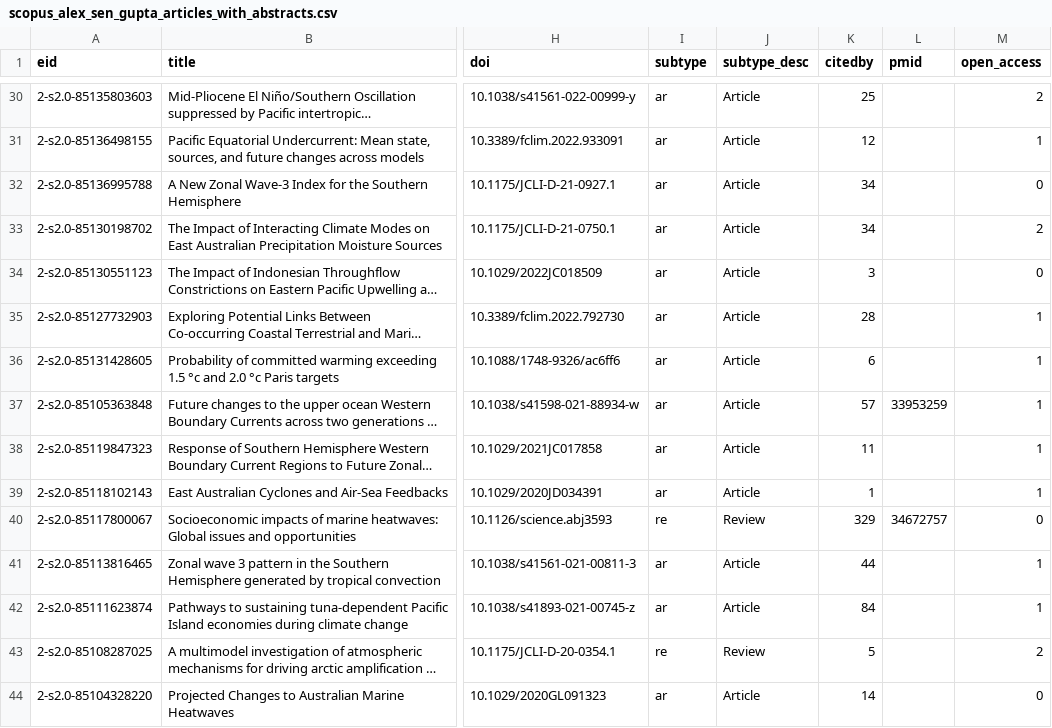
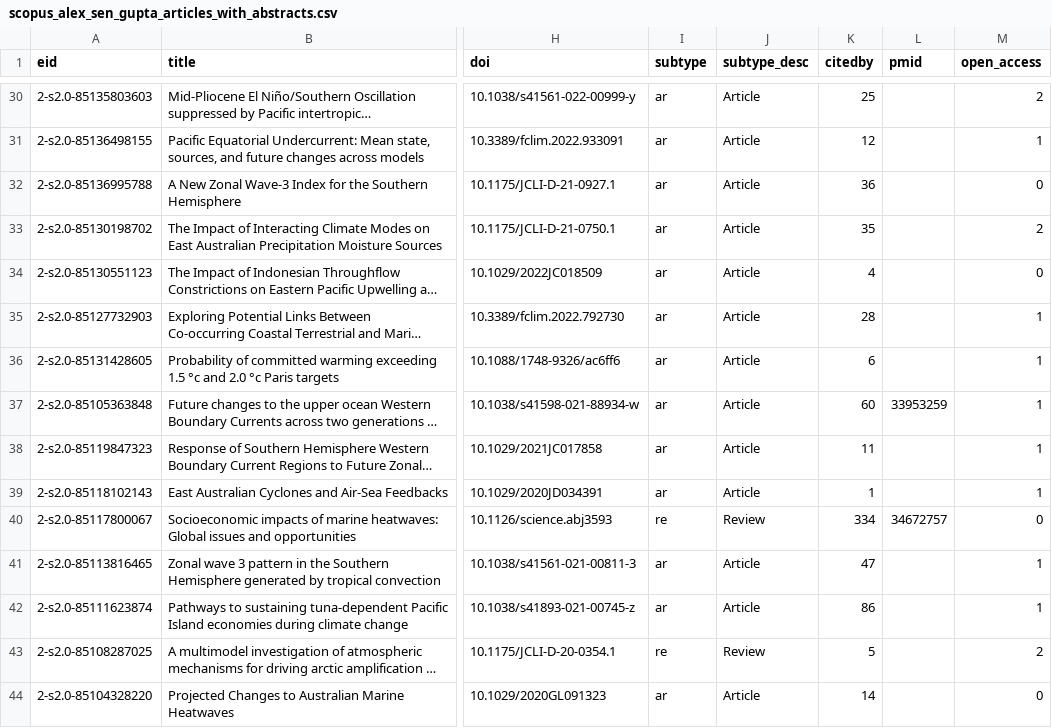
Before and after one commit to alexsengupta/AlexWeb2026, a CSV file: assets/data/scopus_alex_sen_gupta_articles_with_abstracts.csv, drawn as a sheet; only a part is shown, gaps mark what is left out; long unchanged cells end in …; the diff covers the shown part only; the diff names each change by its address in the sheet, - before the commit and + after, or states it on an @@ line.

```diff
--- a/assets/data/scopus_alex_sen_gupta_articles_with_abstracts.csv
+++ b/assets/data/scopus_alex_sen_gupta_articles_with_abstracts.csv
-K32 (citedby): 34
+K32 (citedby): 36
-K33 (citedby): 34
+K33 (citedby): 35
-K34 (citedby): 3
+K34 (citedby): 4
-K37 (citedby): 57
+K37 (citedby): 60
-K40 (citedby): 329
+K40 (citedby): 334
-K41 (citedby): 44
+K41 (citedby): 47
-K42 (citedby): 84
+K42 (citedby): 86
```
Also changed, not shown: 40 edited cells elsewhere in this file, 35 other files.
